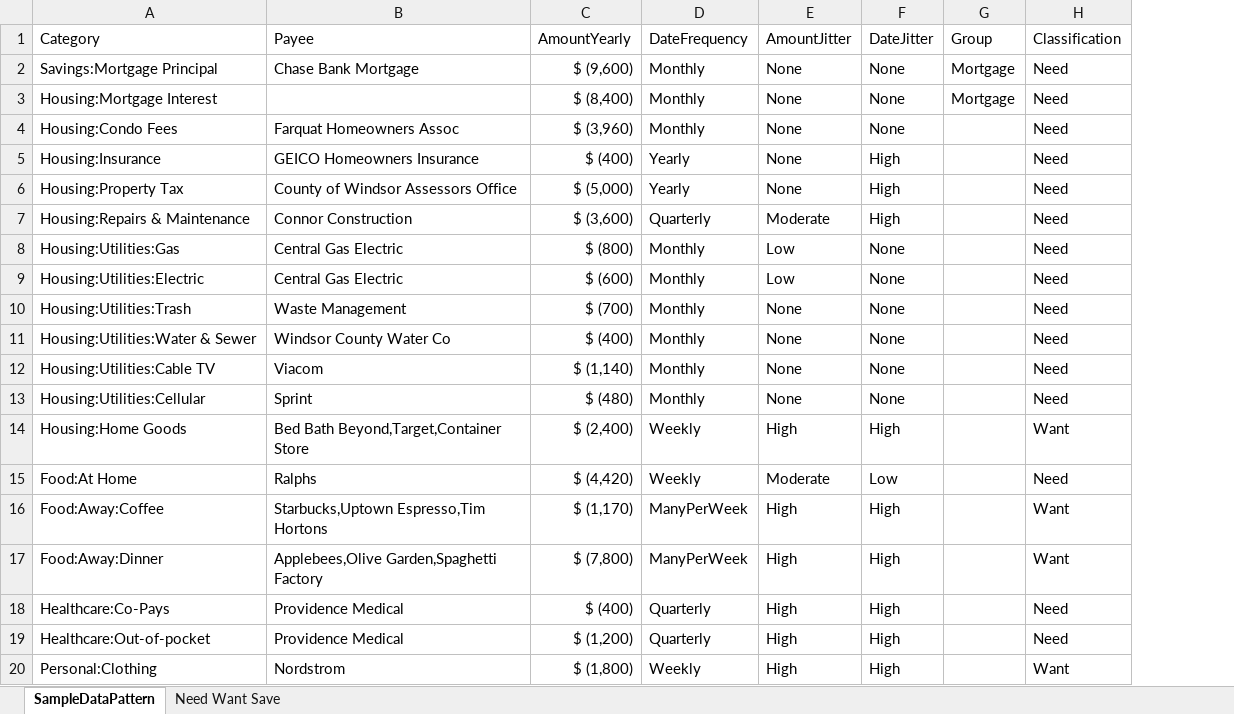
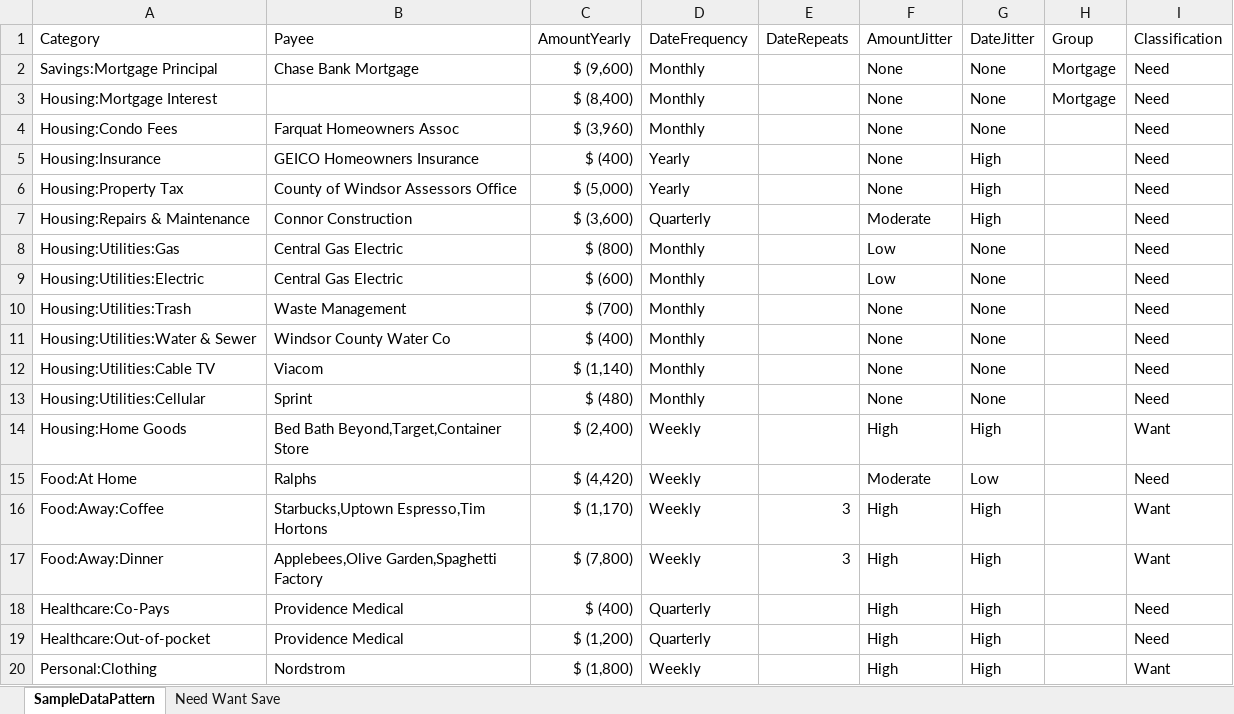
Before and after one commit to jcoliz/yofi, an Excel workbook: YoFi.AspNet/Data/FullSampleDataDefinition.xlsx, sheet SampleDataPattern, drawn as a sheet; only a part is shown; values as stored, in another font and other column widths than the file's, no borders; table styles not drawn; the diff names each change by its address in the sheet, - before the commit and + after, or states it on an @@ line.

```diff
--- a/YoFi.AspNet/Data/FullSampleDataDefinition.xlsx (sheet SampleDataPattern)
+++ b/YoFi.AspNet/Data/FullSampleDataDefinition.xlsx (sheet SampleDataPattern)
+column E (DateRepeats), rows 16-17: 3 | 3
-D16:D17 (DateFrequency): ManyPerWeek
+D16:D17 (DateFrequency): Weekly
```
Also changed, not shown: YoFi.Tests/SampleData/TestData1.xlsx, 2 other files.
